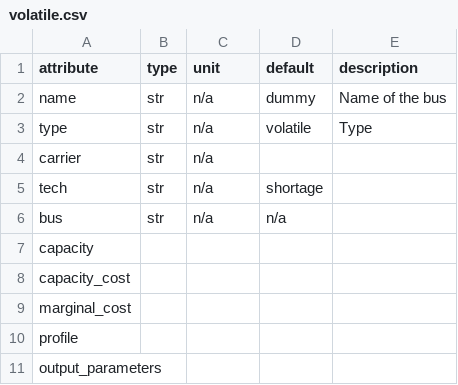
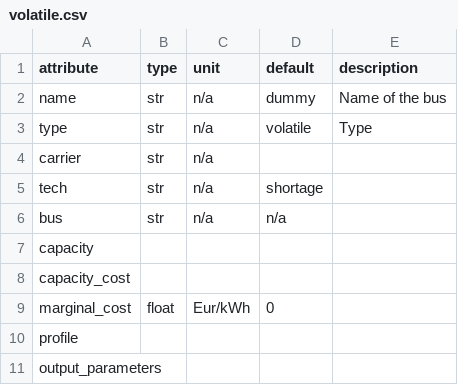
Before and after one commit to modex-flexmex/oemof-flexmex, a CSV file: oemoflex/component_attrs/volatile.csv, drawn as a sheet.

Commit message:
Update default values and units

```diff
--- a/oemoflex/component_attrs/volatile.csv
+++ b/oemoflex/component_attrs/volatile.csv
@@ -8,3 +8,3 @@ capacity,,,,
 capacity_cost,,,,
-marginal_cost,,,,
+marginal_cost,float,Eur/kWh,0,
 profile,,,,
```
Also changed, not shown: oemoflex/component_attrs/curtailment.csv, oemoflex/component_attrs/link.csv, 2 other files.
